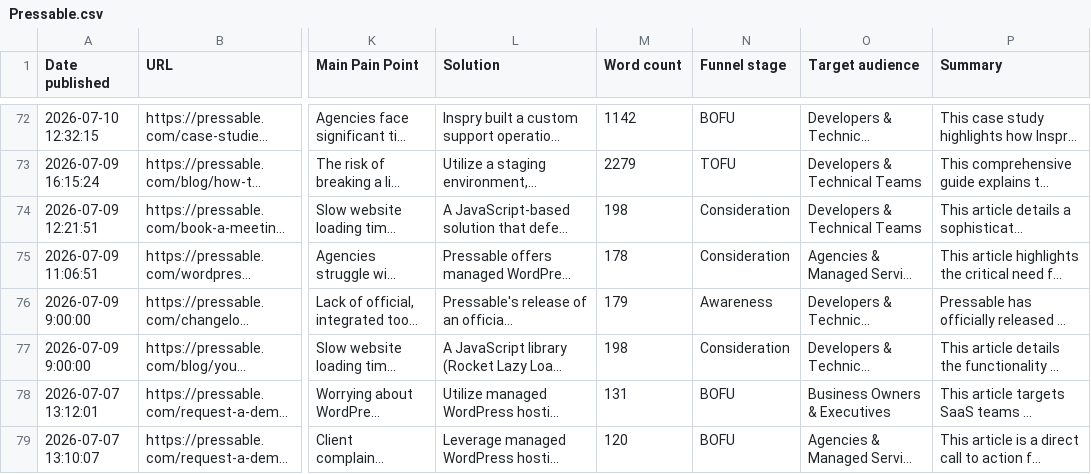
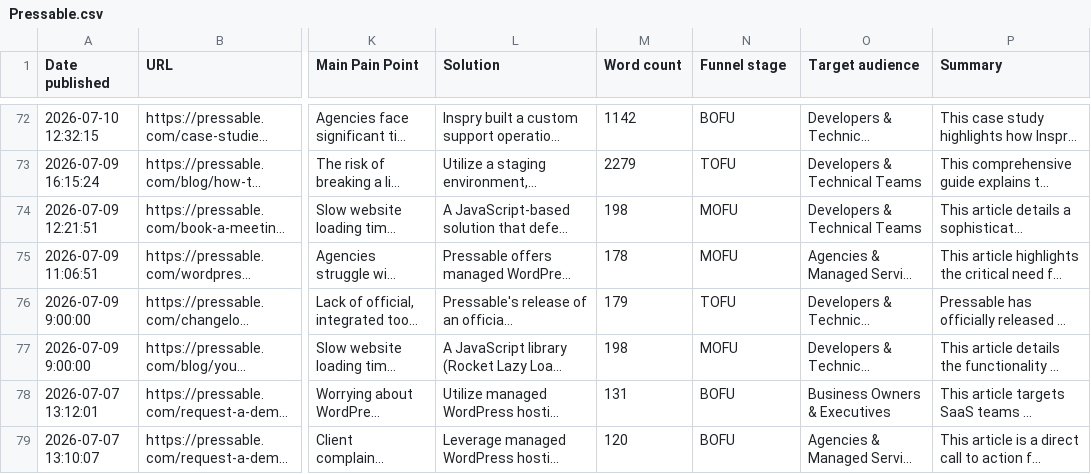
Before and after one commit to carlodaniele/content-intelligence-dashboard, a CSV file: data/Pressable.csv, drawn as a sheet; only a part is shown, gaps mark what is left out; long unchanged cells end in …; the diff names each change by its address in the sheet, - before the commit and + after, or states it on an @@ line.

```diff
--- a/data/Pressable.csv
+++ b/data/Pressable.csv
-N74:N75 (Funnel stage): Consideration
+N74:N75 (Funnel stage): MOFU
-N76 (Funnel stage): Awareness
+N76 (Funnel stage): TOFU
-N77 (Funnel stage): Consideration
+N77 (Funnel stage): MOFU
```
Also changed, not shown: data/Hostinger.csv, data/Kinsta.csv, 5 other files.
